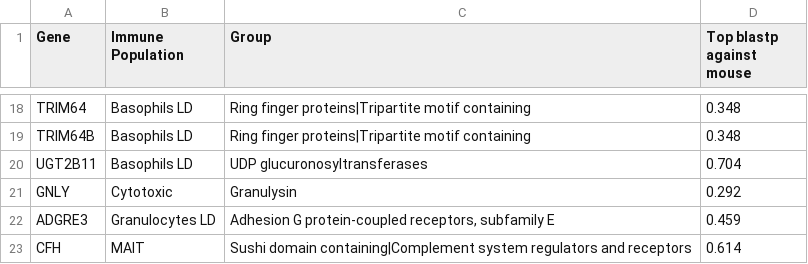
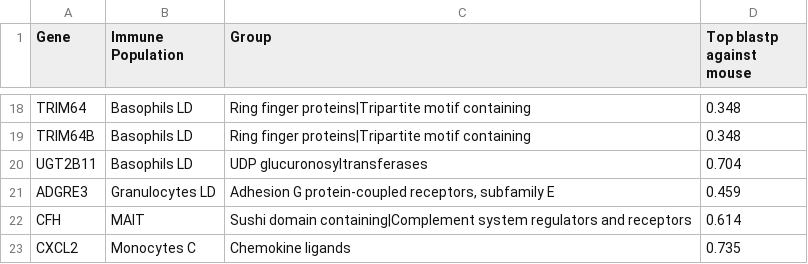
Before and after one commit to KwatMDPhD/Human.jl, a TSV file: output/immune_population/gene_x_information.tsv, drawn as a sheet; only a part is shown, gaps mark what is left out; the shorter side is filled out with more unchanged rows.

Commit message:
ImmunePopulations.pro

```diff
--- a/output/immune_population/gene_x_information.tsv
+++ b/output/immune_population/gene_x_information.tsv
@@ -20,3 +20,2 @@ TRIM64B	Basophils LD	Ring finger proteins|Tripartite motif containing	0.348
 UGT2B11	Basophils LD	UDP glucuronosyltransferases	0.704
-GNLY	Cytotoxic	Granulysin	0.292
 ADGRE3	Granulocytes LD	Adhesion G protein-coupled receptors, subfamily E	0.459
```
Also changed, not shown: 3 other files.
